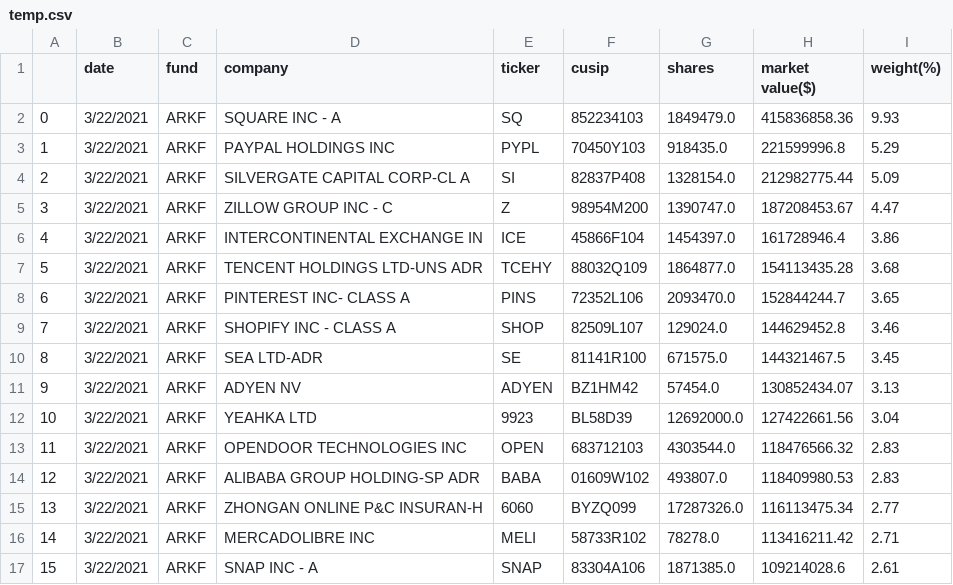
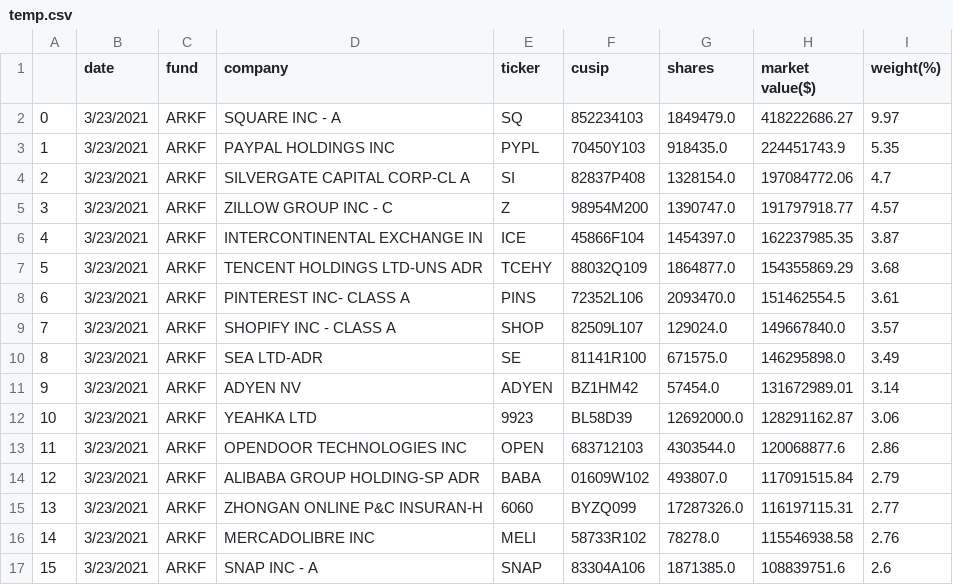
Before and after one commit to import-pandas/ark_invest, a CSV file: data/fintech/temp.csv, drawn as a sheet; only a part is shown; the diff covers the shown part only.

```diff
--- a/data/fintech/temp.csv
+++ b/data/fintech/temp.csv
@@ -1,17 +1,17 @@
 ,date,fund,company,ticker,cusip,shares,market value($),weight(%)
-0,3/22/2021,ARKF,SQUARE INC - A,SQ,852234103,1849479.0,415836858.36,9.93
-1,3/22/2021,ARKF,PAYPAL HOLDINGS INC,PYPL,70450Y103,918435.0,221599996.8,5.29
-2,3/22/2021,ARKF,SILVERGATE CAPITAL CORP-CL A,SI,82837P408,1328154.0,212982775.44,5.09
-3,3/22/2021,ARKF,ZILLOW GROUP INC - C,Z,98954M200,1390747.0,187208453.67,4.47
-4,3/22/2021,ARKF,INTERCONTINENTAL EXCHANGE IN,ICE,45866F104,1454397.0,161728946.4,3.86
-5,3/22/2021,ARKF,TENCENT HOLDINGS LTD-UNS ADR,TCEHY,88032Q109,1864877.0,154113435.28,3.68
-6,3/22/2021,ARKF,PINTEREST INC- CLASS A,PINS,72352L106,2093470.0,152844244.7,3.65
-7,3/22/2021,ARKF,SHOPIFY INC - CLASS A,SHOP,82509L107,129024.0,144629452.8,3.46
-8,3/22/2021,ARKF,SEA LTD-ADR,SE,81141R100,671575.0,144321467.5,3.45
-9,3/22/2021,ARKF,ADYEN NV,ADYEN,BZ1HM42,57454.0,130852434.07,3.13
-10,3/22/2021,ARKF,YEAHKA LTD,9923,BL58D39,12692000.0,127422661.56,3.04
-11,3/22/2021,ARKF,OPENDOOR TECHNOLOGIES INC,OPEN,683712103,4303544.0,118476566.32,2.83
-12,3/22/2021,ARKF,ALIBABA GROUP HOLDING-SP ADR,BABA,01609W102,493807.0,118409980.53,2.83
-13,3/22/2021,ARKF,ZHONGAN ONLINE P&C INSURAN-H,6060,BYZQ099,17287326.0,116113475.34,2.77
-14,3/22/2021,ARKF,MERCADOLIBRE INC,MELI,58733R102,78278.0,113416211.42,2.71
-15,3/22/2021,ARKF,SNAP INC - A,SNAP,83304A106,1871385.0,109214028.6,2.61
+0,3/23/2021,ARKF,SQUARE INC - A,SQ,852234103,1849479.0,418222686.27,9.97
+1,3/23/2021,ARKF,PAYPAL HOLDINGS INC,PYPL,70450Y103,918435.0,224451743.9,5.35
+2,3/23/2021,ARKF,SILVERGATE CAPITAL CORP-CL A,SI,82837P408,1328154.0,197084772.06,4.7
+3,3/23/2021,ARKF,ZILLOW GROUP INC - C,Z,98954M200,1390747.0,191797918.77,4.57
+4,3/23/2021,ARKF,INTERCONTINENTAL EXCHANGE IN,ICE,45866F104,1454397.0,162237985.35,3.87
+5,3/23/2021,ARKF,TENCENT HOLDINGS LTD-UNS ADR,TCEHY,88032Q109,1864877.0,154355869.29,3.68
+6,3/23/2021,ARKF,PINTEREST INC- CLASS A,PINS,72352L106,2093470.0,151462554.5,3.61
+7,3/23/2021,ARKF,SHOPIFY INC - CLASS A,SHOP,82509L107,129024.0,149667840.0,3.57
+8,3/23/2021,ARKF,SEA LTD-ADR,SE,81141R100,671575.0,146295898.0,3.49
+9,3/23/2021,ARKF,ADYEN NV,ADYEN,BZ1HM42,57454.0,131672989.01,3.14
+10,3/23/2021,ARKF,YEAHKA LTD,9923,BL58D39,12692000.0,128291162.87,3.06
+11,3/23/2021,ARKF,OPENDOOR TECHNOLOGIES INC,OPEN,683712103,4303544.0,120068877.6,2.86
+12,3/23/2021,ARKF,ALIBABA GROUP HOLDING-SP ADR,BABA,01609W102,493807.0,117091515.84,2.79
+13,3/23/2021,ARKF,ZHONGAN ONLINE P&C INSURAN-H,6060,BYZQ099,17287326.0,116197115.31,2.77
+14,3/23/2021,ARKF,MERCADOLIBRE INC,MELI,58733R102,78278.0,115546938.58,2.76
+15,3/23/2021,ARKF,SNAP INC - A,SNAP,83304A106,1871385.0,108839751.6,2.6
```
Also changed, not shown: 115 edited cells elsewhere in this file, data/3d/temp.csv, data/autonomous/temp.csv, 9 other files.
